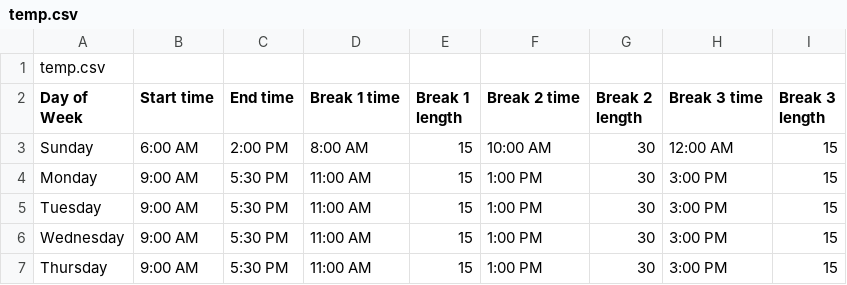
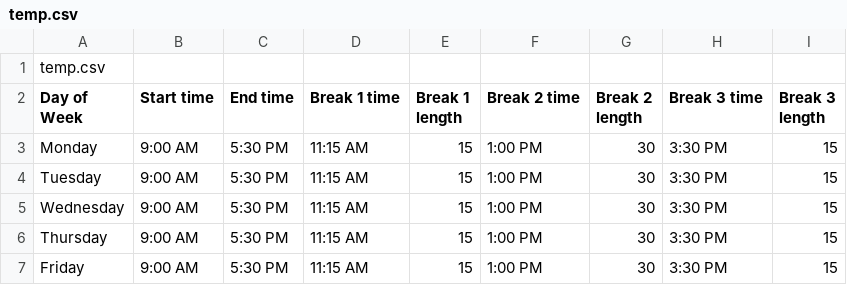
Before and after one commit to Hri7566/neocountdown, a CSV file: schedules/breaks/temp.csv, drawn as a sheet.

Commit message:
update temp schedule

```diff
--- a/schedules/breaks/temp.csv
+++ b/schedules/breaks/temp.csv
@@ -2,6 +2,6 @@ temp.csv
 Day of Week,Start time,End time,Break 1 time,Break 1 length,Break 2 time,Break 2 length,Break 3 time,Break 3 length
-Sunday,6:00 AM,2:00 PM,8:00 AM,15,10:00 AM,30,12:00 AM,15
-Monday,9:00 AM,5:30 PM,11:00 AM,15,1:00 PM,30,3:00 PM,15
-Tuesday,9:00 AM,5:30 PM,11:00 AM,15,1:00 PM,30,3:00 PM,15
-Wednesday,9:00 AM,5:30 PM,11:00 AM,15,1:00 PM,30,3:00 PM,15
-Thursday,9:00 AM,5:30 PM,11:00 AM,15,1:00 PM,30,3:00 PM,15
+Monday,9:00 AM,5:30 PM,11:15 AM,15,1:00 PM,30,3:30 PM,15
+Tuesday,9:00 AM,5:30 PM,11:15 AM,15,1:00 PM,30,3:30 PM,15
+Wednesday,9:00 AM,5:30 PM,11:15 AM,15,1:00 PM,30,3:30 PM,15
+Thursday,9:00 AM,5:30 PM,11:15 AM,15,1:00 PM,30,3:30 PM,15
+Friday,9:00 AM,5:30 PM,11:15 AM,15,1:00 PM,30,3:30 PM,15
```
